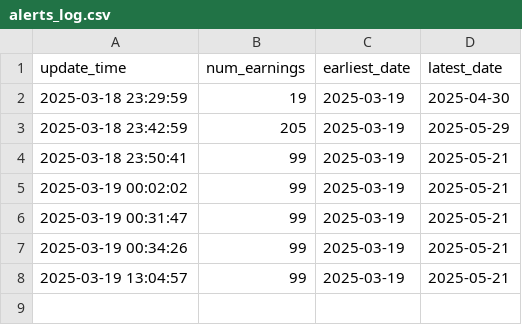
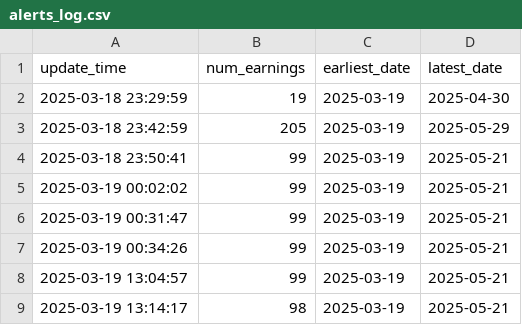
Before and after one commit to calvin-luo/Earnings-Alert, a CSV file: data/alerts_log.csv, drawn as a sheet.

```diff
--- a/data/alerts_log.csv
+++ b/data/alerts_log.csv
@@ -8 +8,2 @@ update_time,num_earnings,earliest_date,latest_date
 2025-03-19 13:04:57,99,2025-03-19,2025-05-21
+2025-03-19 13:14:17,98,2025-03-19,2025-05-21
```
Also changed, not shown: 4 other files.
